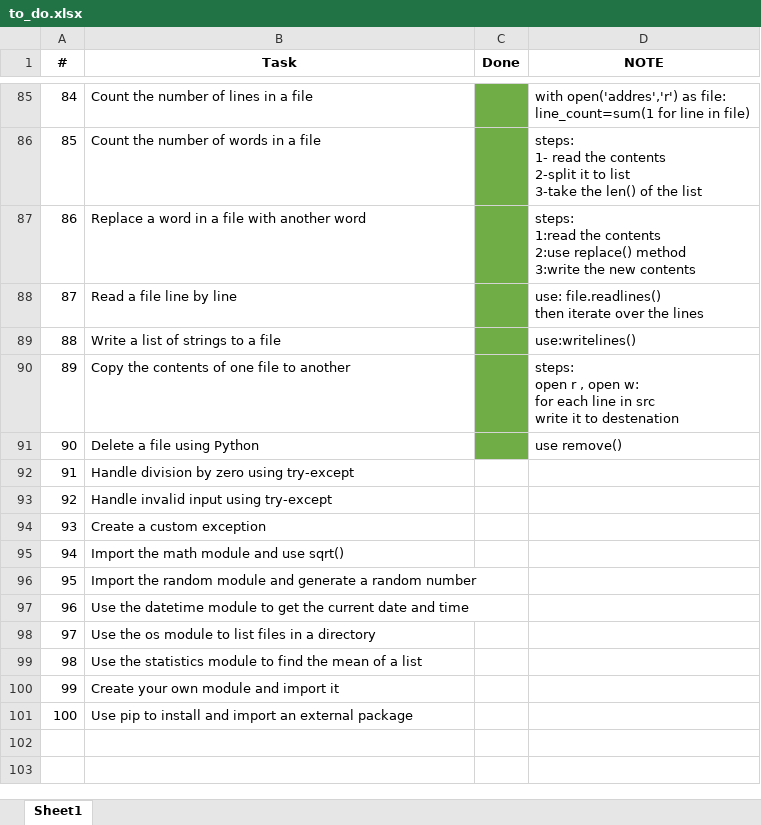
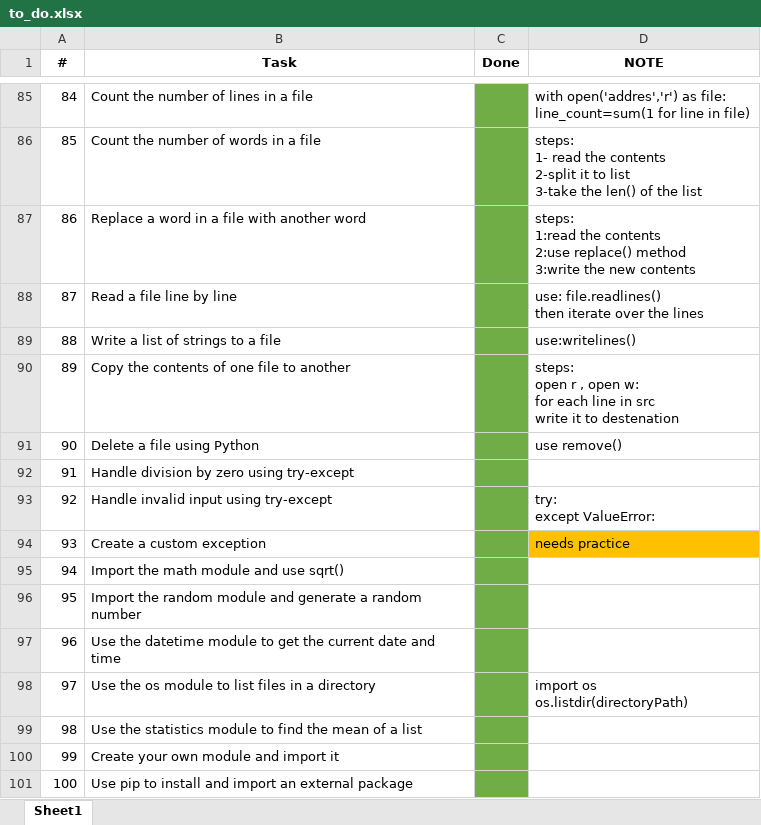
Before and after one commit to OmarBayazeed1/python, an Excel workbook: To_Do/to_do.xlsx, sheet Sheet1, drawn as a sheet; only a part is shown, gaps mark what is left out; values as stored, in another font and other column widths than the file's, no borders; ↵ is a line break in a cell; the diff names each change by its address in the sheet, - before the commit and + after, or states it on an @@ line.

Commit message:
exceptions and modules

```diff
--- a/To_Do/to_do.xlsx (sheet Sheet1)
+++ b/To_Do/to_do.xlsx (sheet Sheet1)
-C92:C101 fill: none
+C92:C101 fill: #70AD47
-D93 (NOTE): (empty)
+D93 (NOTE): try: ↵ except ValueError:
-D94 (NOTE): (empty)
+D94 (NOTE): needs practice
-D94 fill: none
+D94 fill: #FFC000
-D98 (NOTE): (empty)
+D98 (NOTE): import os ↵ os.listdir(directoryPath)
```
Also changed, not shown: 13 other files.
